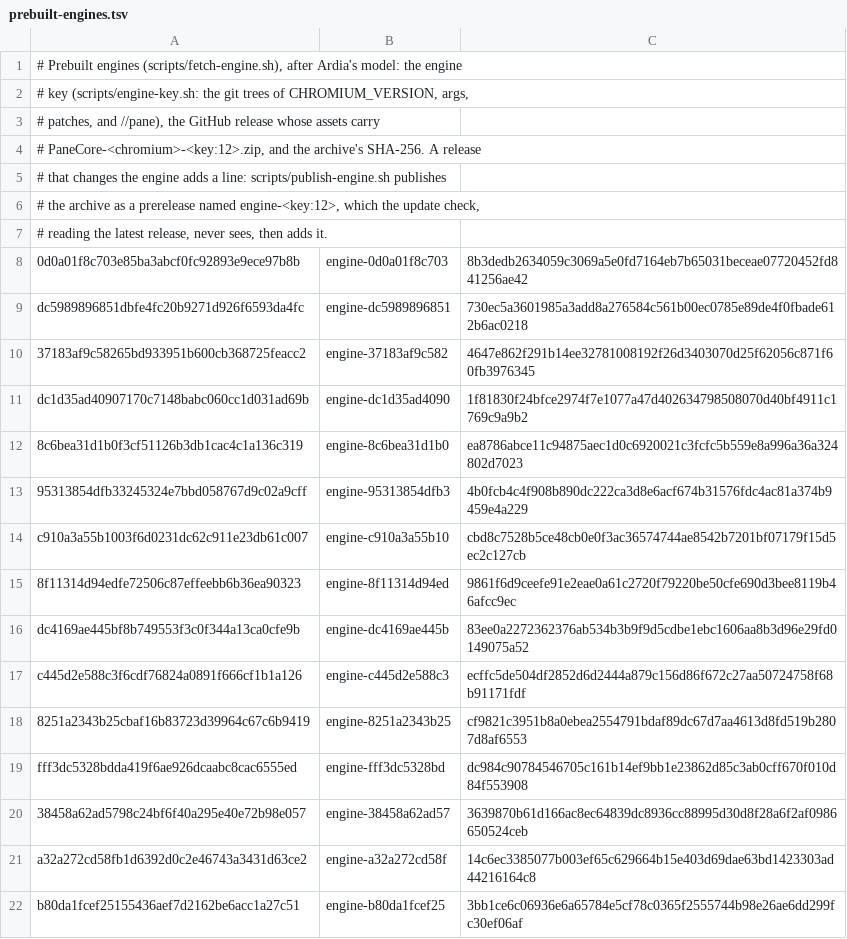
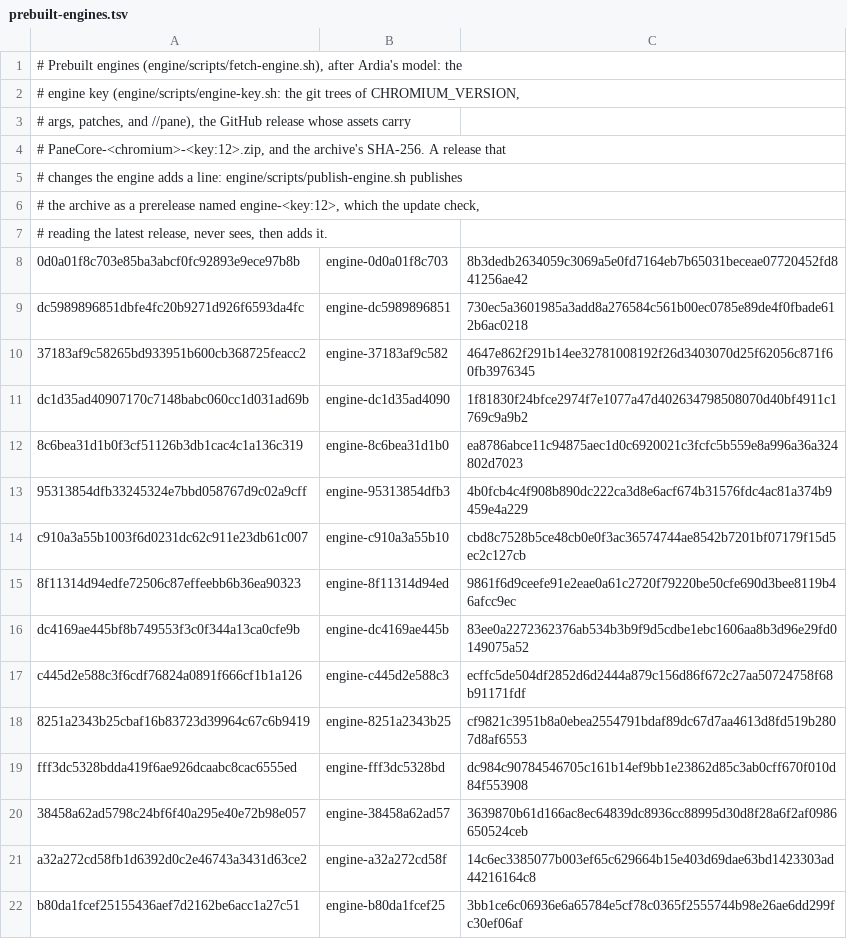
Before and after one commit to andredezzy/pane, a TSV file: engine/prebuilt-engines.tsv, drawn as a sheet.

```diff
--- a/engine/prebuilt-engines.tsv
+++ b/engine/prebuilt-engines.tsv
@@ -1,6 +1,6 @@
-# Prebuilt engines (scripts/fetch-engine.sh), after Ardia's model: the engine
-# key (scripts/engine-key.sh: the git trees of CHROMIUM_VERSION, args,
-# patches, and //pane), the GitHub release whose assets carry
-# PaneCore-<chromium>-<key:12>.zip, and the archive's SHA-256. A release
-# that changes the engine adds a line: scripts/publish-engine.sh publishes
+# Prebuilt engines (engine/scripts/fetch-engine.sh), after Ardia's model: the
+# engine key (engine/scripts/engine-key.sh: the git trees of CHROMIUM_VERSION,
+# args, patches, and //pane), the GitHub release whose assets carry
+# PaneCore-<chromium>-<key:12>.zip, and the archive's SHA-256. A release that
+# changes the engine adds a line: engine/scripts/publish-engine.sh publishes
 # the archive as a prerelease named engine-<key:12>, which the update check,
```
Also changed, not shown: 5 other files.
